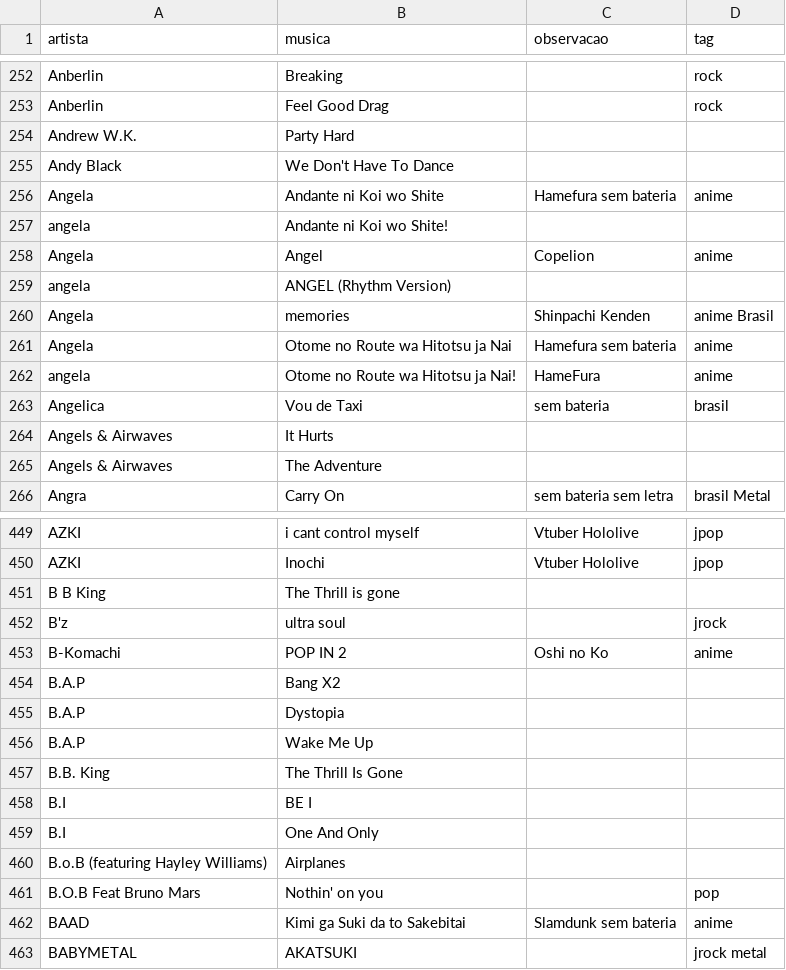
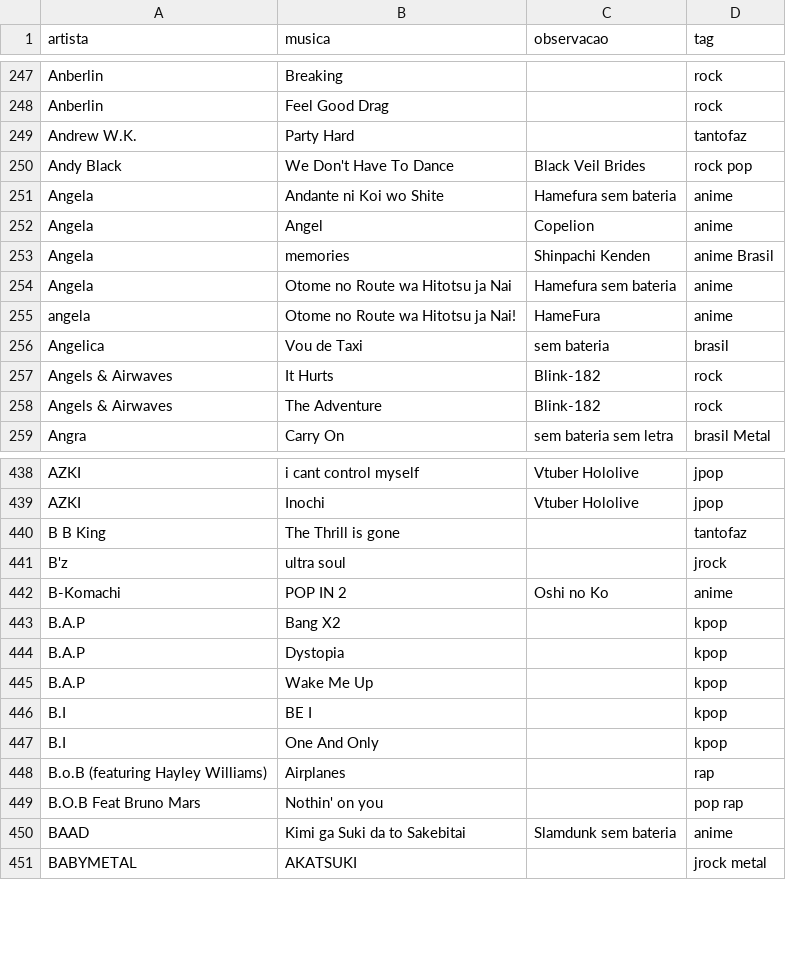
Before and after one commit to gabrielmuzzo/psparty-songbox, a CSV file: musicas.csv, drawn as a sheet; only a part is shown, gaps mark what is left out; the diff covers the shown part only.

Commit message:
Update musicas.csv

```diff
--- a/musicas.csv
+++ b/musicas.csv
@@ -253,8 +248,6 @@ Anberlin, Breaking,,rock
 Anberlin, Feel Good Drag,,rock
-Andrew W.K., Party Hard,,
-Andy Black, We Don't Have To Dance,,
+Andrew W.K., Party Hard,,tantofaz
+Andy Black, We Don't Have To Dance,Black Veil Brides,rock pop
 Angela,Andante ni Koi wo Shite,Hamefura sem bateria,anime
-angela, Andante ni Koi wo Shite!,,
 Angela,Angel,Copelion,anime
-angela, ANGEL (Rhythm Version),,
 Angela,memories,Shinpachi Kenden,anime Brasil
@@ -263,4 +256,4 @@ angela, Otome no Route wa Hitotsu ja Nai!,HameFura,anime
 Angelica,Vou de Taxi,sem bateria,brasil
-Angels & Airwaves, It Hurts,,
-Angels & Airwaves, The Adventure,,
+Angels & Airwaves, It Hurts,Blink-182,rock
+Angels & Airwaves, The Adventure,Blink-182,rock
 Angra,Carry On,sem bateria sem letra,brasil Metal
@@ -450,13 +439,12 @@ AZKI,i cant control myself,Vtuber Hololive,jpop
 AZKI,Inochi,Vtuber Hololive,jpop
-B B King,The Thrill is gone,,
+B B King,The Thrill is gone,,tantofaz
 B'z, ultra soul,,jrock
 B-Komachi, POP IN 2,Oshi no Ko,anime
-B.A.P, Bang X2,,
-B.A.P, Dystopia,,
-B.A.P, Wake Me Up,,
-B.B. King, The Thrill Is Gone,,
-B.I, BE I,,
-B.I, One And Only,,
-B.o.B (featuring Hayley Williams), Airplanes,,
-B.O.B Feat Bruno Mars,Nothin' on you,,pop
+B.A.P, Bang X2,,kpop
+B.A.P, Dystopia,,kpop
+B.A.P, Wake Me Up,,kpop
+B.I, BE I,,kpop
+B.I, One And Only,,kpop
+B.o.B (featuring Hayley Williams), Airplanes,,rap
+B.O.B Feat Bruno Mars,Nothin' on you,,pop rap
 BAAD,Kimi ga Suki da to Sakebitai,Slamdunk sem bateria,anime
```
Also changed, not shown: 11 removed rows and 55 edited cells elsewhere in this file.
